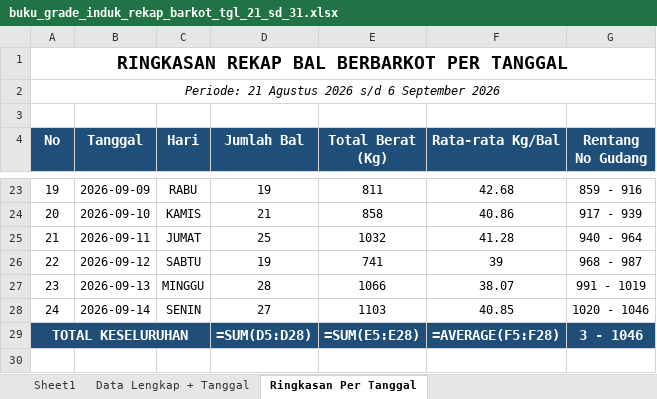
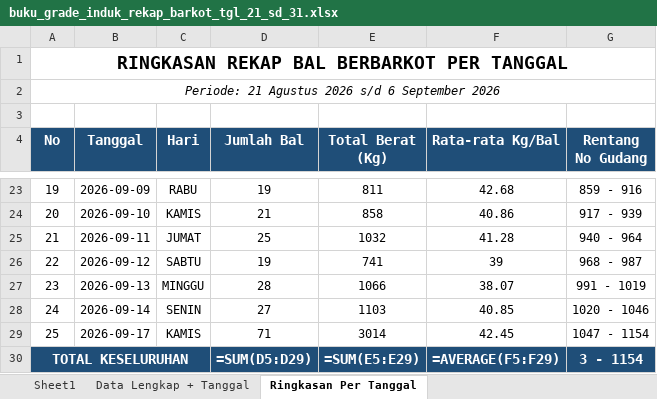
Before and after one commit to grndnstnmlk/cekbarkot, an Excel workbook: Laporan Grade Induk/buku_grade_induk_rekap_barkot_tgl_21_sd_31.xlsx, sheet Ringkasan Per Tanggal, drawn as a sheet; only a part is shown, gaps mark what is left out; values as stored, in another font and other column widths than the file's, no borders; formulas without a stored value are shown as written; addresses are those after the commit; the diff names each change by its address in the sheet, - before the commit and + after, or states it on an @@ line.

Commit message:
feat: tambah data bal tembakau tanggal 17 September 2026 (71 bal, No Gud 1047-1154) dan sinkronisasi realtime

```diff
--- a/Laporan Grade Induk/buku_grade_induk_rekap_barkot_tgl_21_sd_31.xlsx (sheet Ringkasan Per Tanggal)
+++ b/Laporan Grade Induk/buku_grade_induk_rekap_barkot_tgl_21_sd_31.xlsx (sheet Ringkasan Per Tanggal)
+row 29: 25 | 2026-09-17 | KAMIS | 71 | 3014 | 42.45 | 1047 - 1154
-D30 (Jumlah Bal): =SUM(D5:D28)
+D30 (Jumlah Bal): =SUM(D5:D29)
-E30 (Total Berat (Kg)): =SUM(E5:E28)
+E30 (Total Berat (Kg)): =SUM(E5:E29)
-F30 (Rata-rata Kg/Bal): =AVERAGE(F5:F28)
+F30 (Rata-rata Kg/Bal): =AVERAGE(F5:F29)
-G30 (Rentang No Gudang): 3 - 1046
+G30 (Rentang No Gudang): 3 - 1154
```
Also changed, not shown: sheet Data Lengkap + Tanggal, sheet Sheet1, Laporan Grade Induk/laporan_grade_induk_semua_barkot_tgl_21_sd_31.xlsx, buku_grade_induk_rekap_barkot_tgl_21_sd_31.xlsx, 7 other files.
